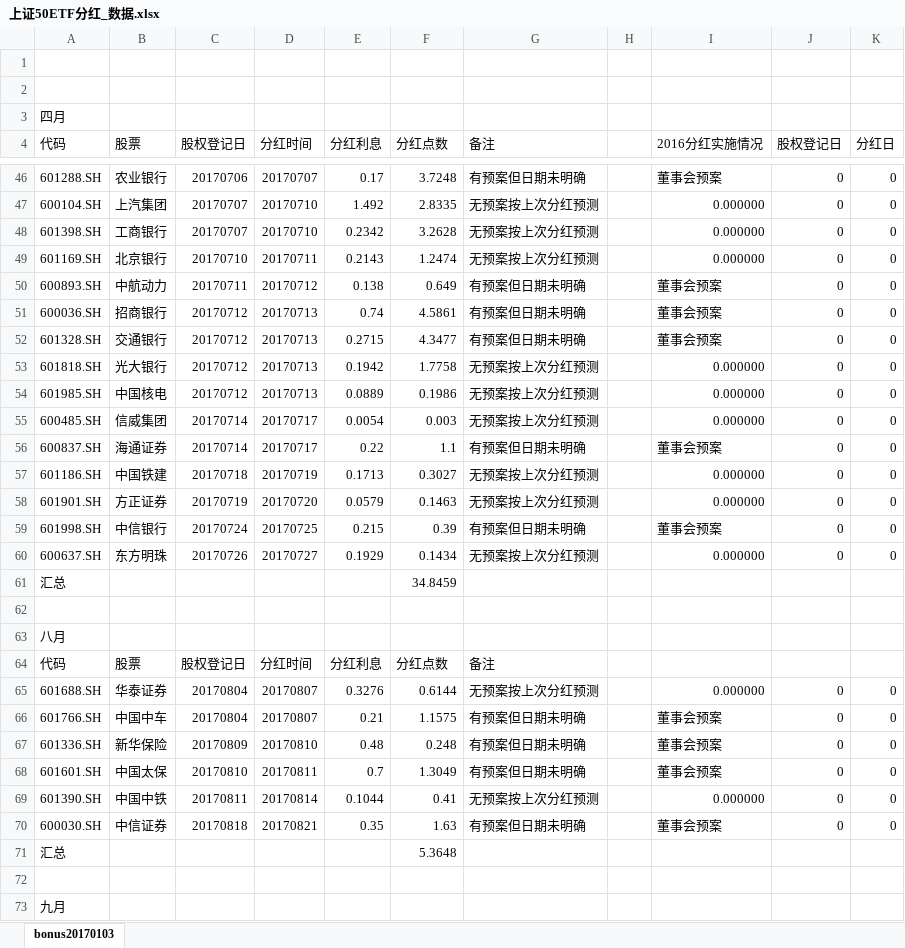
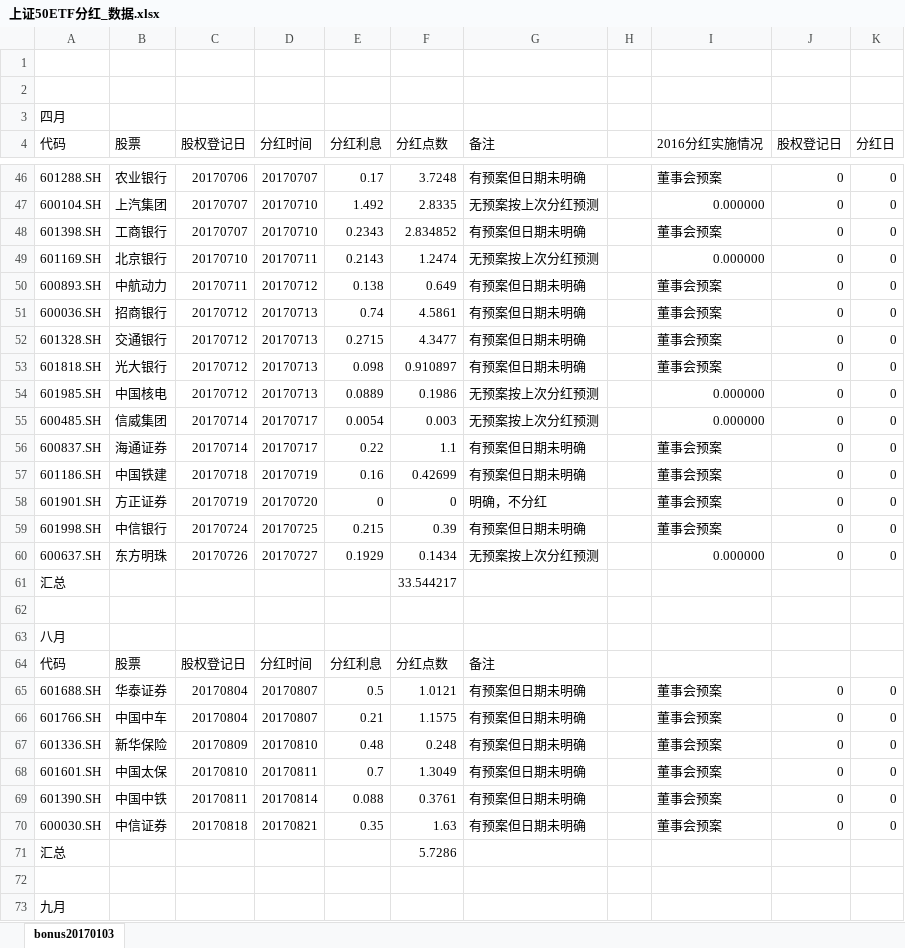
Before and after one commit to PokerDang/OPT-Account, an Excel workbook: 上证50ETF分红_数据.xlsx, sheet bonus20170103, drawn as a sheet; only a part is shown, gaps mark what is left out; values as stored, in another font and other column widths than the file's, no cell formats; the diff covers the shown part only; the diff names each change by its address in the sheet, - before the commit and + after, or states it on an @@ line.

```diff
--- a/上证50ETF分红_数据.xlsx (sheet bonus20170103)
+++ b/上证50ETF分红_数据.xlsx (sheet bonus20170103)
-E48 (分红利息): 0.2342
+E48 (分红利息): 0.2343
-F48 (分红点数): 3.2628
+F48 (分红点数): 2.834852
-G48 (备注): 无预案按上次分红预测
+G48 (备注): 有预案但日期未明确
-I48 (2016分红实施情况): 0.000000
+I48 (2016分红实施情况): 董事会预案
-E53 (分红利息): 0.1942
+E53 (分红利息): 0.098
-F53 (分红点数): 1.7758
+F53 (分红点数): 0.910897
-G53 (备注): 无预案按上次分红预测
+G53 (备注): 有预案但日期未明确
-I53 (2016分红实施情况): 0.000000
+I53 (2016分红实施情况): 董事会预案
-E57 (分红利息): 0.1713
+E57 (分红利息): 0.16
-F57 (分红点数): 0.3027
+F57 (分红点数): 0.42699
-G57 (备注): 无预案按上次分红预测
+G57 (备注): 有预案但日期未明确
-I57:I58 (2016分红实施情况): 0.000000
+I57:I58 (2016分红实施情况): 董事会预案
-E58 (分红利息): 0.0579
+E58 (分红利息): 0
-F58 (分红点数): 0.1463
+F58 (分红点数): 0
-G58 (备注): 无预案按上次分红预测
+G58 (备注): 明确，不分红
-F61 (分红点数): 34.8459
+F61 (分红点数): 33.544217
-E65 (分红利息): 0.3276
+E65 (分红利息): 0.5
-F65 (分红点数): 0.6144
+F65 (分红点数): 1.0121
-G65 (备注): 无预案按上次分红预测
+G65 (备注): 有预案但日期未明确
-I65 (2016分红实施情况): 0.000000
+I65 (2016分红实施情况): 董事会预案
-E69 (分红利息): 0.1044
+E69 (分红利息): 0.088
-F69 (分红点数): 0.41
+F69 (分红点数): 0.3761
-G69 (备注): 无预案按上次分红预测
+G69 (备注): 有预案但日期未明确
-I69 (2016分红实施情况): 0.000000
+I69 (2016分红实施情况): 董事会预案
-F71 (分红点数): 5.3648
+F71 (分红点数): 5.7286
```
Also changed, not shown: 30 edited cells elsewhere in this sheet, cell formats, 期权做市财务记录.xlsx, 1 other file.
